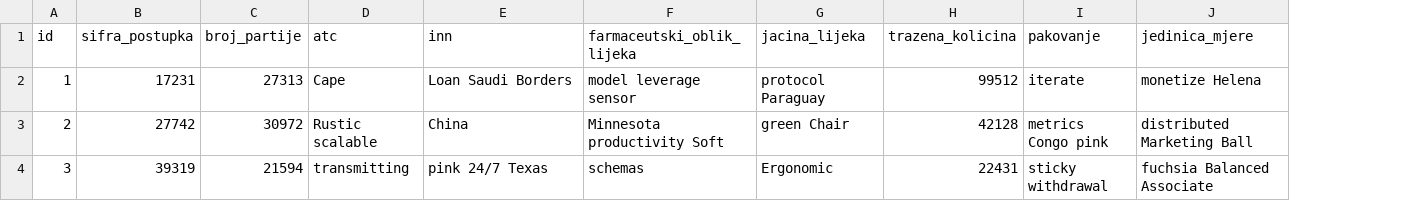
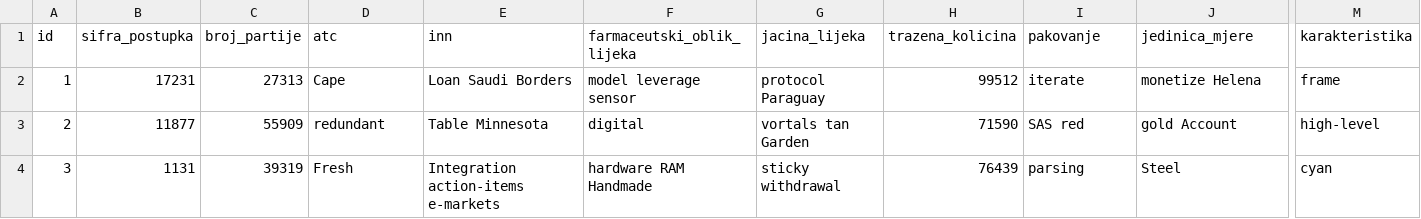
Before and after one commit to kosovic-drasko/Tenderi, a CSV file: src/main/resources/config/liquibase/fake-data/specifikacije.csv, drawn as a sheet; only a part is shown, gaps mark what is left out; the diff covers the shown part only; the diff names each change by its address in the sheet, - before the commit and + after, or states it on an @@ line.

```diff
--- a/src/main/resources/config/liquibase/fake-data/specifikacije.csv
+++ b/src/main/resources/config/liquibase/fake-data/specifikacije.csv
+column M (karakteristika), rows 2-4: frame | high-level | cyan
-B3 (sifra_postupka): 27742
+B3 (sifra_postupka): 11877
-C3 (broj_partije): 30972
+C3 (broj_partije): 55909
-D3 (atc): Rustic scalable
+D3 (atc): redundant
-E3 (inn): China
+E3 (inn): Table Minnesota
-F3 (farmaceutski_oblik_lijeka): Minnesota productivity Soft
+F3 (farmaceutski_oblik_lijeka): digital
-G3 (jacina_lijeka): green Chair
+G3 (jacina_lijeka): vortals tan Garden
-H3 (trazena_kolicina): 42128
+H3 (trazena_kolicina): 71590
-I3 (pakovanje): metrics Congo pink
+I3 (pakovanje): SAS red
-J3 (jedinica_mjere): distributed Marketing Ball
+J3 (jedinica_mjere): gold Account
-B4 (sifra_postupka): 39319
+B4 (sifra_postupka): 1131
-C4 (broj_partije): 21594
+C4 (broj_partije): 39319
-D4 (atc): transmitting
+D4 (atc): Fresh
-E4 (inn): pink 24/7 Texas
+E4 (inn): Integration action-items e-markets
-F4 (farmaceutski_oblik_lijeka): schemas
+F4 (farmaceutski_oblik_lijeka): hardware RAM Handmade
-G4 (jacina_lijeka): Ergonomic
+G4 (jacina_lijeka): sticky withdrawal
-H4 (trazena_kolicina): 22431
+H4 (trazena_kolicina): 76439
-I4 (pakovanje): sticky withdrawal
+I4 (pakovanje): parsing
-J4 (jedinica_mjere): fuchsia Balanced Associate
+J4 (jedinica_mjere): Steel
```
Also changed, not shown: 81 edited cells elsewhere in this file, 15 other files.
